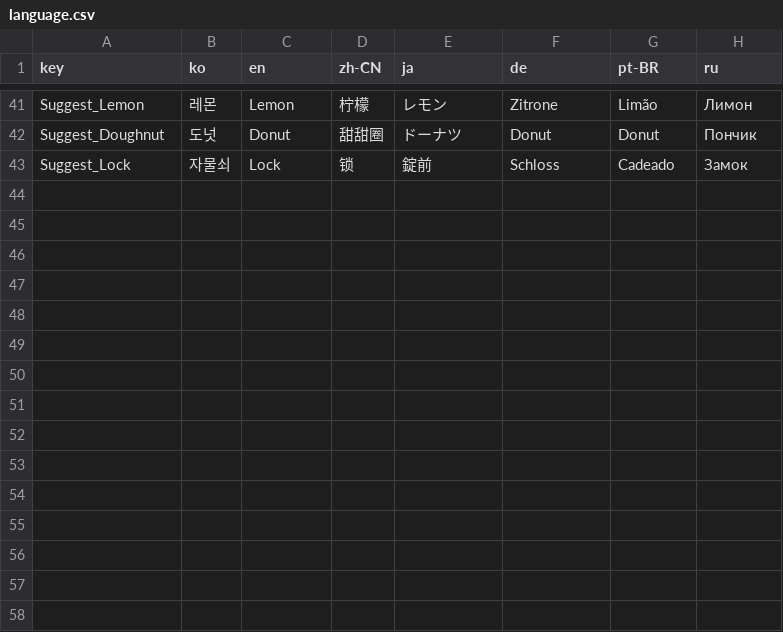
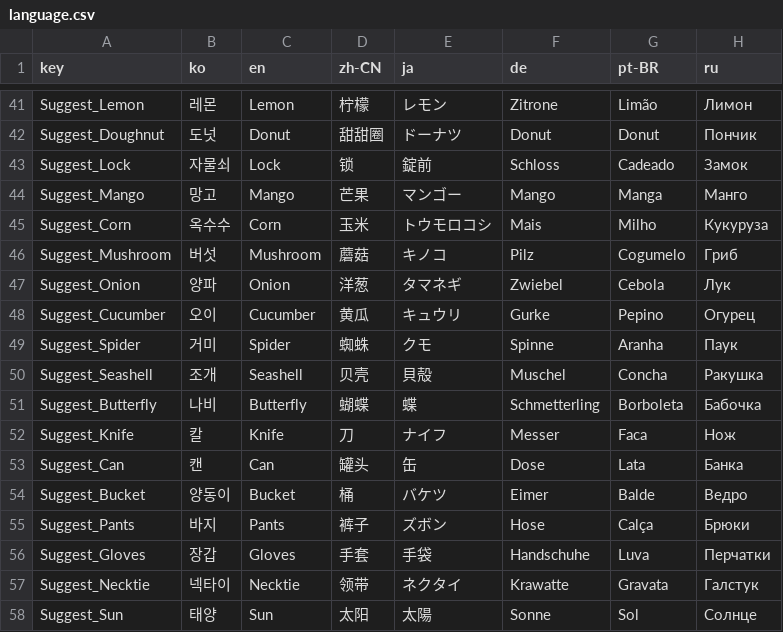
Before and after one commit to yesirsenic/Thinky_Wants_To_Guess, a CSV file: Thinky_Wants_To_Guess/Assets/Resources/language.csv, drawn as a sheet; only a part is shown, gaps mark what is left out.

```diff
--- a/Thinky_Wants_To_Guess/Assets/Resources/language.csv
+++ b/Thinky_Wants_To_Guess/Assets/Resources/language.csv
@@ -43 +43,16 @@ Suggest_Doughnut,도넛,Donut,甜甜圈,ドーナツ,Donut,Donut,Пончик
 Suggest_Lock,자물쇠,Lock,锁,錠前,Schloss,Cadeado,Замок
+Suggest_Mango,망고,Mango,芒果,マンゴー,Mango,Manga,Манго
+Suggest_Corn,옥수수,Corn,玉米,トウモロコシ,Mais,Milho,Кукуруза
+Suggest_Mushroom,버섯,Mushroom,蘑菇,キノコ,Pilz,Cogumelo,Гриб
+Suggest_Onion,양파,Onion,洋葱,タマネギ,Zwiebel,Cebola,Лук
+Suggest_Cucumber,오이,Cucumber,黄瓜,キュウリ,Gurke,Pepino,Огурец
+Suggest_Spider,거미,Spider,蜘蛛,クモ,Spinne,Aranha,Паук
+Suggest_Seashell,조개,Seashell,贝壳,貝殻,Muschel,Concha,Ракушка
+Suggest_Butterfly,나비,Butterfly,蝴蝶,蝶,Schmetterling,Borboleta,Бабочка
+Suggest_Knife,칼,Knife,刀,ナイフ,Messer,Faca,Нож
+Suggest_Can,캔,Can,罐头,缶,Dose,Lata,Банка
+Suggest_Bucket,양동이,Bucket,桶,バケツ,Eimer,Balde,Ведро
+Suggest_Pants,바지,Pants,裤子,ズボン,Hose,Calça,Брюки
+Suggest_Gloves,장갑,Gloves,手套,手袋,Handschuhe,Luva,Перчатки
+Suggest_Necktie,넥타이,Necktie,领带,ネクタイ,Krawatte,Gravata,Галстук
+Suggest_Sun,태양,Sun,太阳,太陽,Sonne,Sol,Солнце
```
Also changed, not shown: Thinky_Wants_To_Guess/Assets/Resources/stage_level_data.csv, 1 other file.
